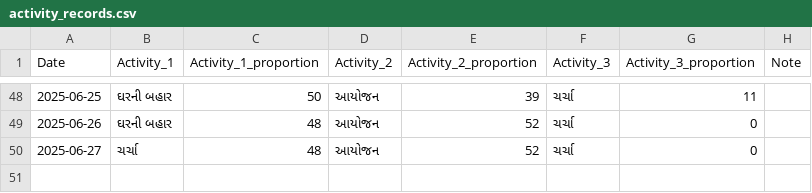
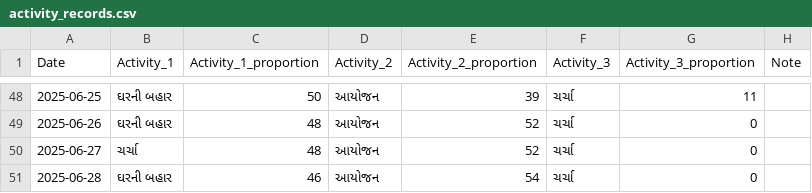
Before and after one commit to rupali-bari-1975/Nirakshan, a CSV file: activity_records.csv, drawn as a sheet; only a part is shown, gaps mark what is left out; the diff names each change by its address in the sheet, - before the commit and + after, or states it on an @@ line.

Commit message:
Update activity_records.csv

```diff
--- a/activity_records.csv
+++ b/activity_records.csv
+row 51: 2025-06-28 | ઘરની બહાર | 46 | આયોજન | 54 | ચર્ચા | 0
```
